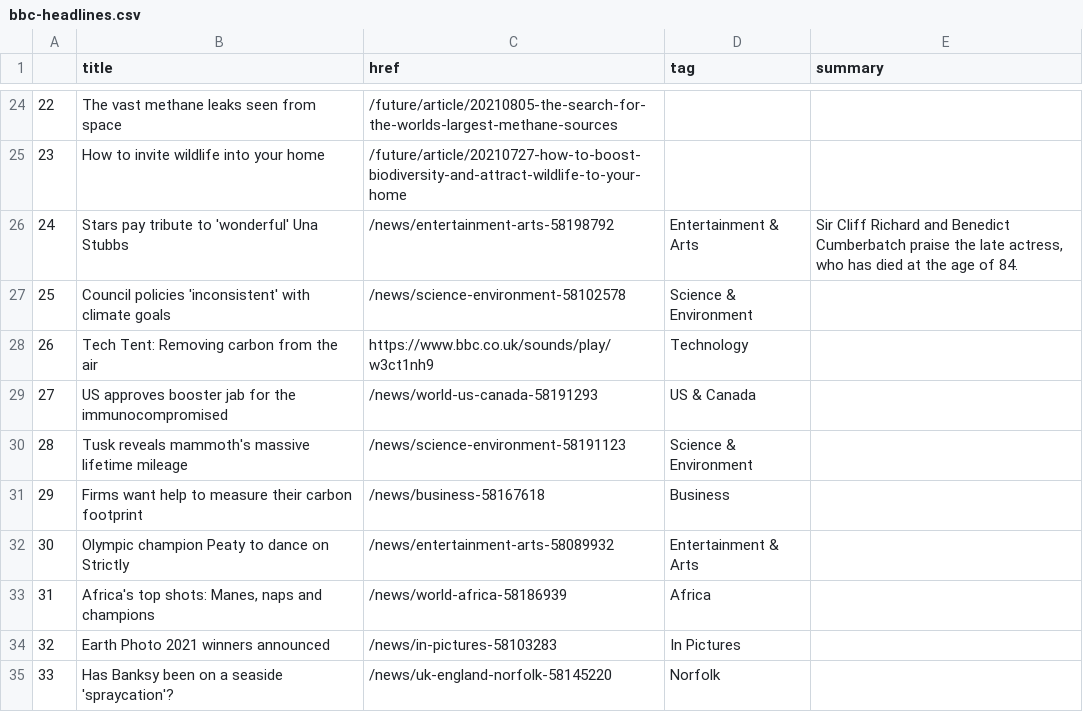
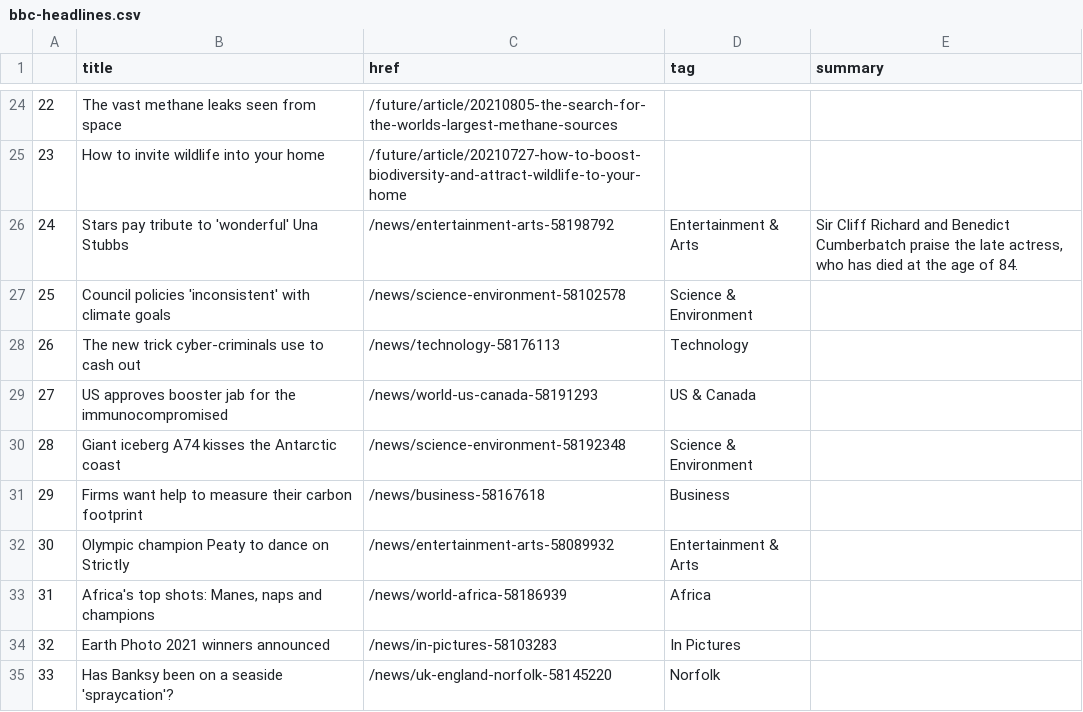
Before and after one commit to anth3lia/automatic-scraper, a CSV file: bbc-headlines.csv, drawn as a sheet; only a part is shown, gaps mark what is left out; the diff covers the shown part only.

```diff
--- a/bbc-headlines.csv
+++ b/bbc-headlines.csv
@@ -27,5 +27,5 @@
 25,Council policies 'inconsistent' with climate goals,/news/science-environment-58102578,Science & Environment,
-26,Tech Tent: Removing carbon from the air,https://www.bbc.co.uk/sounds/play/w3ct1nh9,Technology,
+26,The new trick cyber-criminals use to cash out,/news/technology-58176113,Technology,
 27,US approves booster jab for the immunocompromised,/news/world-us-canada-58191293,US & Canada,
-28,Tusk reveals mammoth's massive lifetime mileage,/news/science-environment-58191123,Science & Environment,
+28,Giant iceberg A74 kisses the Antarctic coast,/news/science-environment-58192348,Science & Environment,
 29,Firms want help to measure their carbon footprint,/news/business-58167618,Business,
```
Also changed, not shown: 30 edited cells elsewhere in this file.
